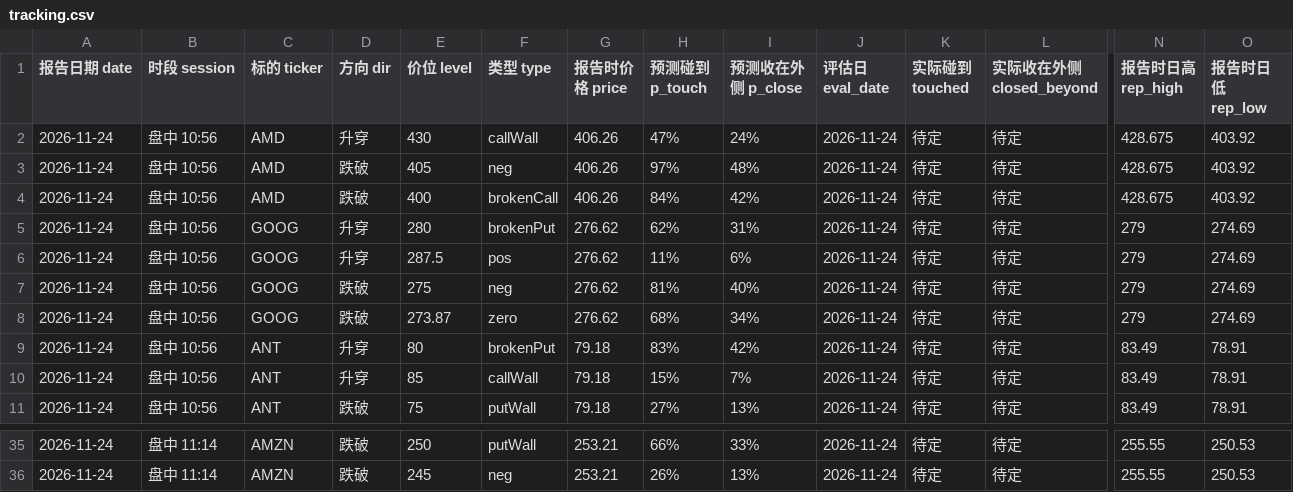
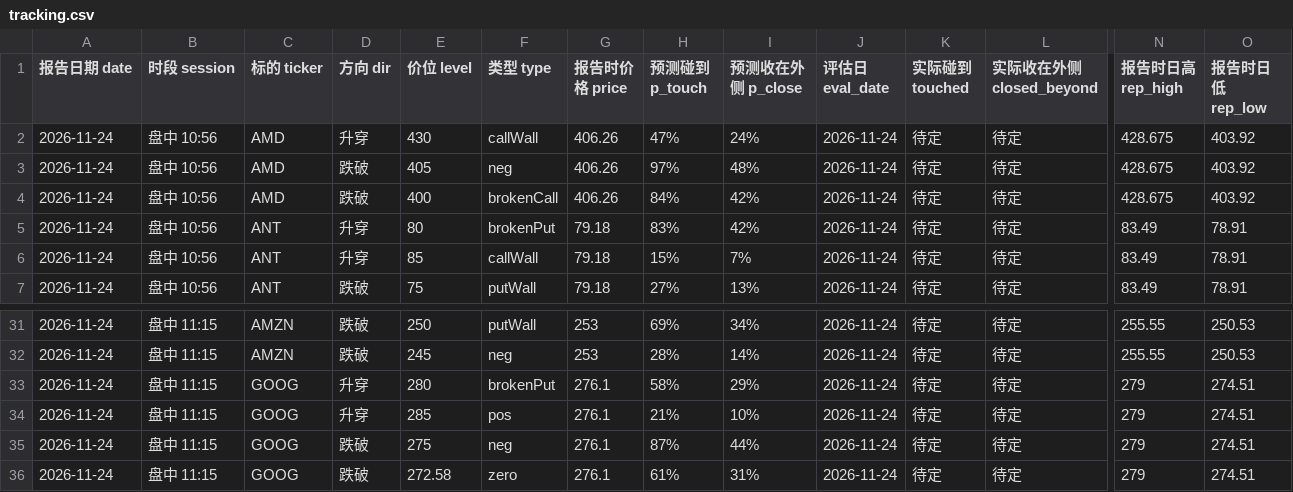
Before and after one commit to Steven4609/GEX, a CSV file: data/tracking.csv, drawn as a sheet; only a part is shown, gaps mark what is left out; removed rows and columns are numbered as before the commit, all else as after; rows hold the shown columns only; the diff covers the shown part only; the diff names each change by its address in the sheet, - before the commit and + after, or states it on an @@ line.

```diff
--- a/data/tracking.csv
+++ b/data/tracking.csv
-row 5: 2026-11-24 | 盘中 10:56 | GOOG | 升穿 | 280 | brokenPut | 276.62 | 62% | 31% | 2026-11-24 | 待定 | 待定 | 279 | 274.69
-row 6: 2026-11-24 | 盘中 10:56 | GOOG | 升穿 | 287.5 | pos | 276.62 | 11% | 6% | 2026-11-24 | 待定 | 待定 | 279 | 274.69
-row 7: 2026-11-24 | 盘中 10:56 | GOOG | 跌破 | 275 | neg | 276.62 | 81% | 40% | 2026-11-24 | 待定 | 待定 | 279 | 274.69
-row 8: 2026-11-24 | 盘中 10:56 | GOOG | 跌破 | 273.87 | zero | 276.62 | 68% | 34% | 2026-11-24 | 待定 | 待定 | 279 | 274.69
-B31:B32 (时段 session): 盘中 11:14
+B31:B32 (时段 session): 盘中 11:15
-G31:G32 (报告时价格 price): 253.21
+G31:G32 (报告时价格 price): 253
-H31 (预测碰到 p_touch): 66%
+H31 (预测碰到 p_touch): 69%
-I31 (预测收在外侧 p_close): 33%
+I31 (预测收在外侧 p_close): 34%
-H32 (预测碰到 p_touch): 26%
+H32 (预测碰到 p_touch): 28%
-I32 (预测收在外侧 p_close): 13%
+I32 (预测收在外侧 p_close): 14%
+row 33: 2026-11-24 | 盘中 11:15 | GOOG | 升穿 | 280 | brokenPut | 276.1 | 58% | 29% | 2026-11-24 | 待定 | 待定 | 279 | 274.51
+row 34: 2026-11-24 | 盘中 11:15 | GOOG | 升穿 | 285 | pos | 276.1 | 21% | 10% | 2026-11-24 | 待定 | 待定 | 279 | 274.51
+row 35: 2026-11-24 | 盘中 11:15 | GOOG | 跌破 | 275 | neg | 276.1 | 87% | 44% | 2026-11-24 | 待定 | 待定 | 279 | 274.51
+row 36: 2026-11-24 | 盘中 11:15 | GOOG | 跌破 | 272.58 | zero | 276.1 | 61% | 31% | 2026-11-24 | 待定 | 待定 | 279 | 274.51
```
Also changed, not shown: 57 edited cells elsewhere in this file, 5 other files.
